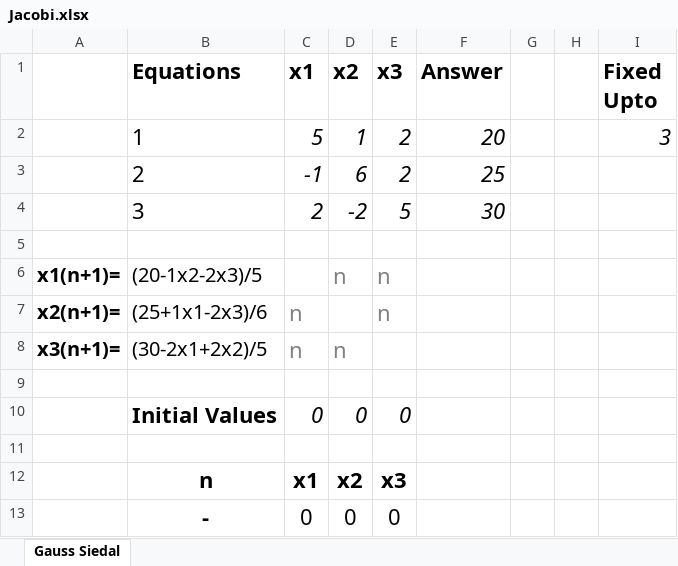
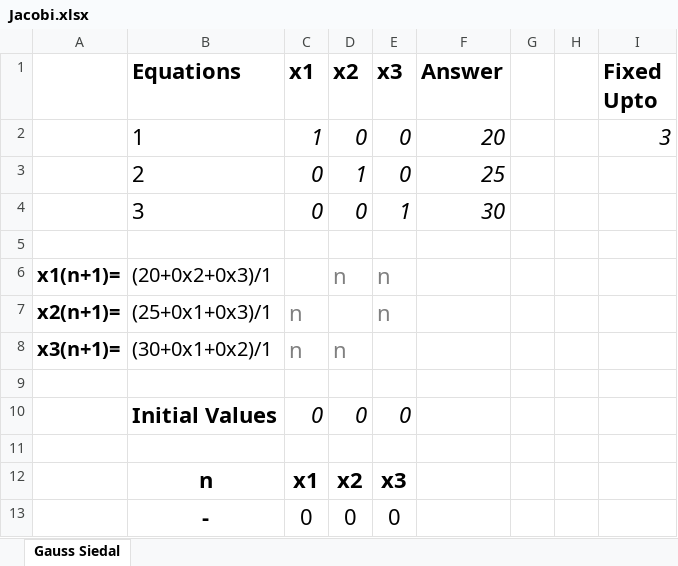
Before and after one commit to Arose-Niazi/NC-Excel-Sheets, an Excel workbook: Jacobi.xlsx, sheet Gauss Siedal, drawn as a sheet; only a part is shown; values as stored, in another font and other column widths than the file's, no borders; conditional formats and table styles not drawn; removed rows and columns are numbered as before the commit, all else as after; the diff covers the shown part only; the diff names each change by its address in the sheet, - before the commit and + after, or states it on an @@ line.

```diff
--- a/Jacobi.xlsx (sheet Gauss Siedal)
+++ b/Jacobi.xlsx (sheet Gauss Siedal)
-C2 (x1): 5
+C2 (x1): 1
-D2 (x2): 1
+D2 (x2): 0
-E2 (x3): 2
+E2 (x3): 0
-row 3:  | 2 | -1 | 6 | 2 | 25
-row 4:  | 3 | 2 | -2 | 5 | 30
+row 3:  | 2 | 0 | 1 | 0 | 25
+row 4:  | 3 | 0 | 0 | 1 | 30
-B6 (Equations): (20-1x2-2x3)/5
+B6 (Equations): (20+0x2+0x3)/1
-B7 (Equations): (25+1x1-2x3)/6
+B7 (Equations): (25+0x1+0x3)/1
-B8 (Equations): (30-2x1+2x2)/5
+B8 (Equations): (30+0x1+0x2)/1
```
Also changed, not shown: 31 added rows and 31 removed rows elsewhere in this sheet, Gauss Siedal.xlsx.
